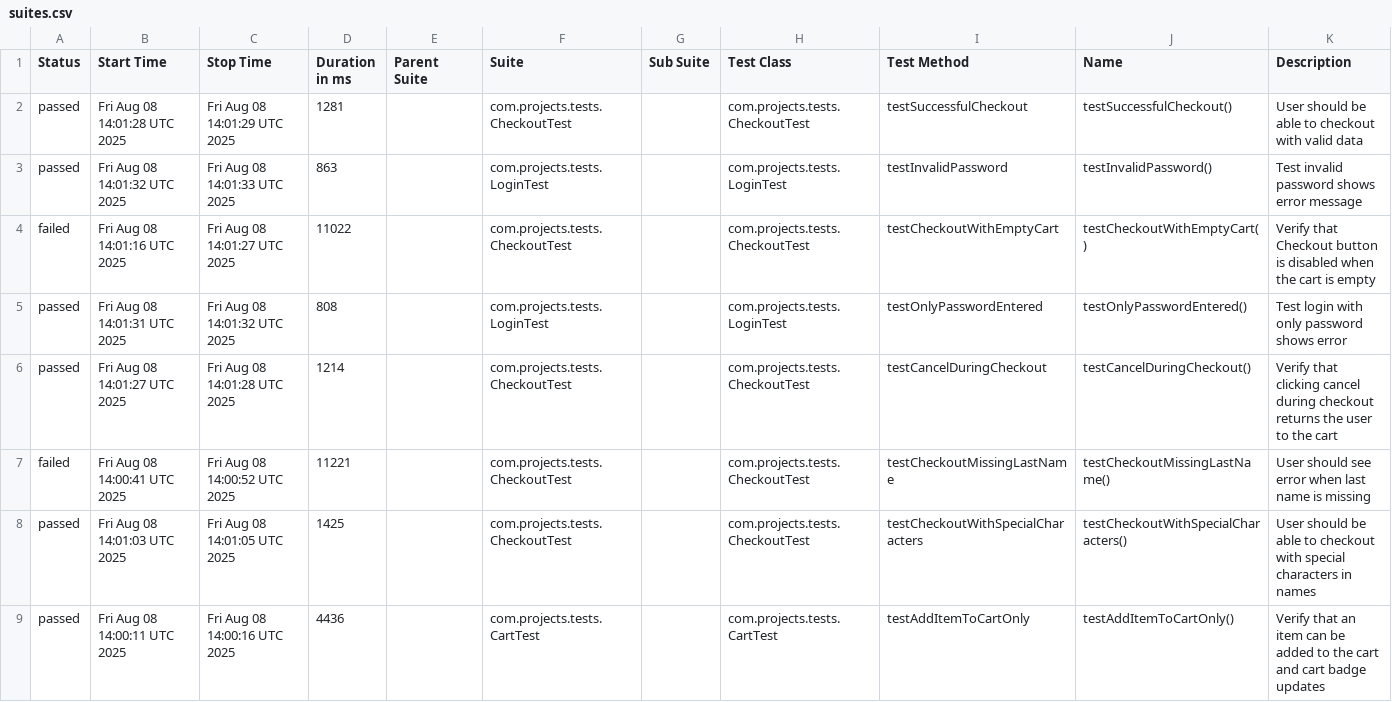
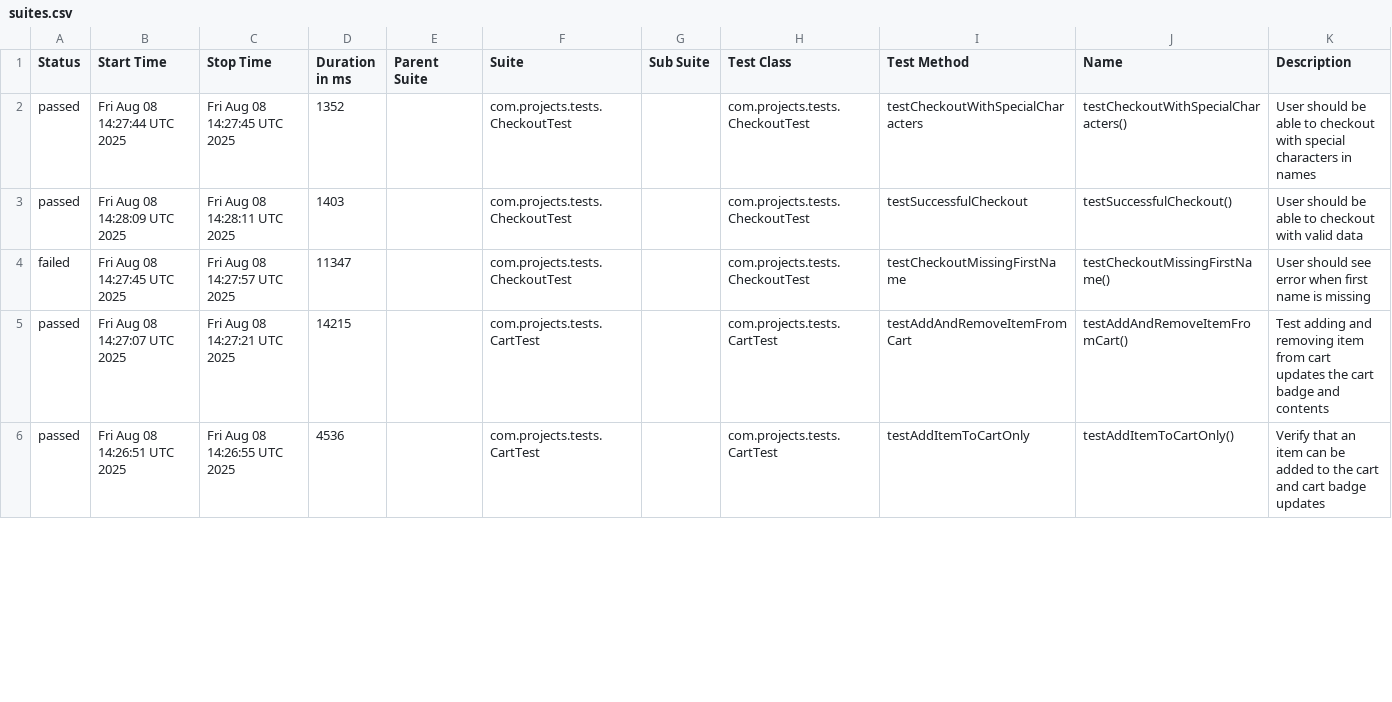
Before and after one commit to NanaQuaci/Phase3-Week1, a CSV file: data/suites.csv, drawn as a sheet; only a part is shown; the diff covers the shown part only.

```diff
--- a/data/suites.csv
+++ b/data/suites.csv
@@ -1,9 +1,6 @@
 "Status","Start Time","Stop Time","Duration in ms","Parent Suite","Suite","Sub Suite","Test Class","Test Method","Name","Description"
-"passed","Fri Aug 08 14:01:28 UTC 2025","Fri Aug 08 14:01:29 UTC 2025","1281","","com.projects.tests.CheckoutTest","","com.projects.tests.CheckoutTest","testSuccessfulCheckout","testSuccessfulCheckout()","User should be able to checkout with valid data"
-"passed","Fri Aug 08 14:01:32 UTC 2025","Fri Aug 08 14:01:33 UTC 2025","863","","com.projects.tests.LoginTest","","com.projects.tests.LoginTest","testInvalidPassword","testInvalidPassword()","Test invalid password shows error message"
-"failed","Fri Aug 08 14:01:16 UTC 2025","Fri Aug 08 14:01:27 UTC 2025","11022","","com.projects.tests.CheckoutTest","","com.projects.tests.CheckoutTest","testCheckoutWithEmptyCart","testCheckoutWithEmptyCart()","Verify that Checkout button is disabled when the cart is empty"
-"passed","Fri Aug 08 14:01:31 UTC 2025","Fri Aug 08 14:01:32 UTC 2025","808","","com.projects.tests.LoginTest","","com.projects.tests.LoginTest","testOnlyPasswordEntered","testOnlyPasswordEntered()","Test login with only password shows error"
-"passed","Fri Aug 08 14:01:27 UTC 2025","Fri Aug 08 14:01:28 UTC 2025","1214","","com.projects.tests.CheckoutTest","","com.projects.tests.CheckoutTest","testCancelDuringCheckout","testCancelDuringCheckout()","Verify that clicking cancel during checkout returns the user to the cart"
-"failed","Fri Aug 08 14:00:41 UTC 2025","Fri Aug 08 14:00:52 UTC 2025","11221","","com.projects.tests.CheckoutTest","","com.projects.tests.CheckoutTest","testCheckoutMissingLastName","testCheckoutMissingLastName()","User should see error when last name is missing"
-"passed","Fri Aug 08 14:01:03 UTC 2025","Fri Aug 08 14:01:05 UTC 2025","1425","","com.projects.tests.CheckoutTest","","com.projects.tests.CheckoutTest","testCheckoutWithSpecialCharacters","testCheckoutWithSpecialCharacters()","User should be able to checkout with special characters in names"
-"passed","Fri Aug 08 14:00:11 UTC 2025","Fri Aug 08 14:00:16 UTC 2025","4436","","com.projects.tests.CartTest","","com.projects.tests.CartTest","testAddItemToCartOnly","testAddItemToCartOnly()","Verify that an item can be added to the cart and cart badge updates"
+"passed","Fri Aug 08 14:27:44 UTC 2025","Fri Aug 08 14:27:45 UTC 2025","1352","","com.projects.tests.CheckoutTest","","com.projects.tests.CheckoutTest","testCheckoutWithSpecialCharacters","testCheckoutWithSpecialCharacters()","User should be able to checkout with special characters in names"
+"passed","Fri Aug 08 14:28:09 UTC 2025","Fri Aug 08 14:28:11 UTC 2025","1403","","com.projects.tests.CheckoutTest","","com.projects.tests.CheckoutTest","testSuccessfulCheckout","testSuccessfulCheckout()","User should be able to checkout with valid data"
+"failed","Fri Aug 08 14:27:45 UTC 2025","Fri Aug 08 14:27:57 UTC 2025","11347","","com.projects.tests.CheckoutTest","","com.projects.tests.CheckoutTest","testCheckoutMissingFirstName","testCheckoutMissingFirstName()","User should see error when first name is missing"
+"passed","Fri Aug 08 14:27:07 UTC 2025","Fri Aug 08 14:27:21 UTC 2025","14215","","com.projects.tests.CartTest","","com.projects.tests.CartTest","testAddAndRemoveItemFromCart","testAddAndRemoveItemFromCart()","Test adding and removing item from cart updates the cart badge and contents"
+"passed","Fri Aug 08 14:26:51 UTC 2025","Fri Aug 08 14:26:55 UTC 2025","4536","","com.projects.tests.CartTest","","com.projects.tests.CartTest","testAddItemToCartOnly","testAddItemToCartOnly()","Verify that an item can be added to the cart and cart badge updates"
```
Also changed, not shown: 4 added rows, 1 removed row and 39 edited cells elsewhere in this file, data/behaviors.csv, 47 other files.
